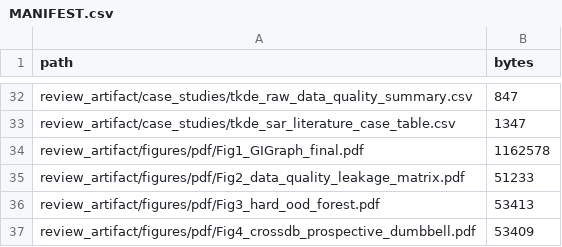
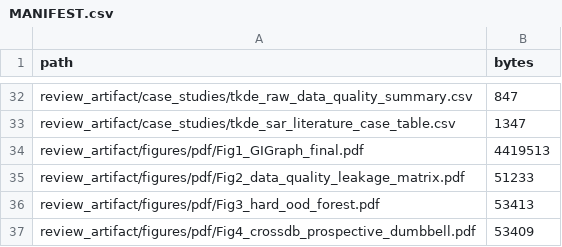
Before and after one commit to qazwsxedc2333/pc-cfrl-bench-review, a CSV file: MANIFEST.csv, drawn as a sheet; only a part is shown, gaps mark what is left out.

```diff
--- a/MANIFEST.csv
+++ b/MANIFEST.csv
@@ -33,3 +33,3 @@
 "review_artifact/case_studies/tkde_sar_literature_case_table.csv","1347"
-"review_artifact/figures/pdf/Fig1_GIGraph_final.pdf","1162578"
+"review_artifact/figures/pdf/Fig1_GIGraph_final.pdf","4419513"
 "review_artifact/figures/pdf/Fig2_data_quality_leakage_matrix.pdf","51233"
```
Also changed, not shown: 2 other files.
